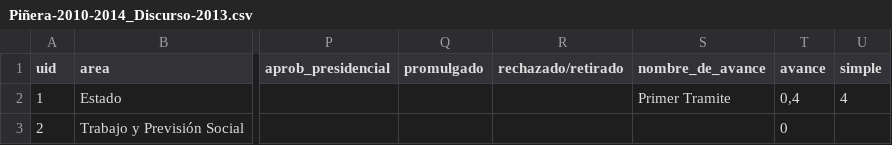
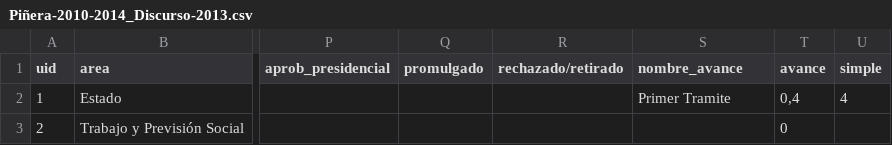
Before and after one commit to ciudadanointeligente/del-dicho-al-hecho-ember, a CSV file: public/studies/Piñera-2010-2014_Discurso-2013.csv, drawn as a sheet; only a part is shown, gaps mark what is left out; the diff names each change by its address in the sheet, - before the commit and + after, or states it on an @@ line.

```diff
--- a/public/studies/Piñera-2010-2014_Discurso-2013.csv
+++ b/public/studies/Piñera-2010-2014_Discurso-2013.csv
-S1: nombre_de_avance
+S1: nombre_avance
```
Also changed, not shown: 1 other file.
